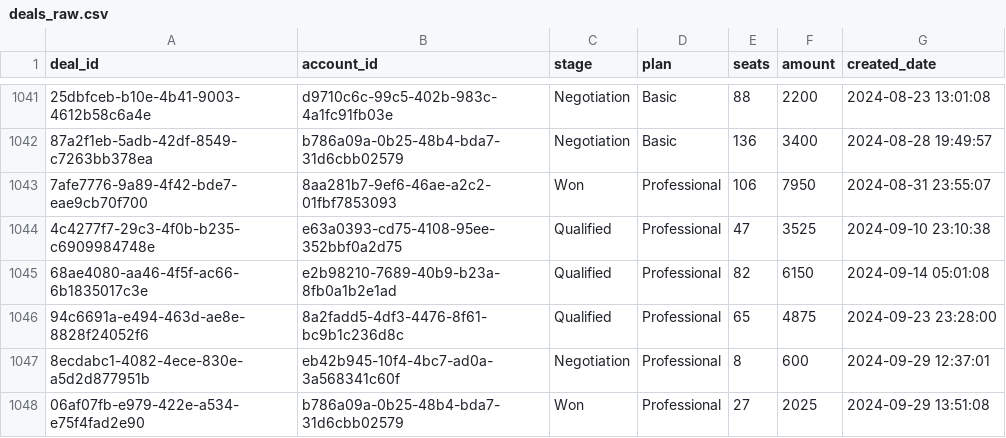
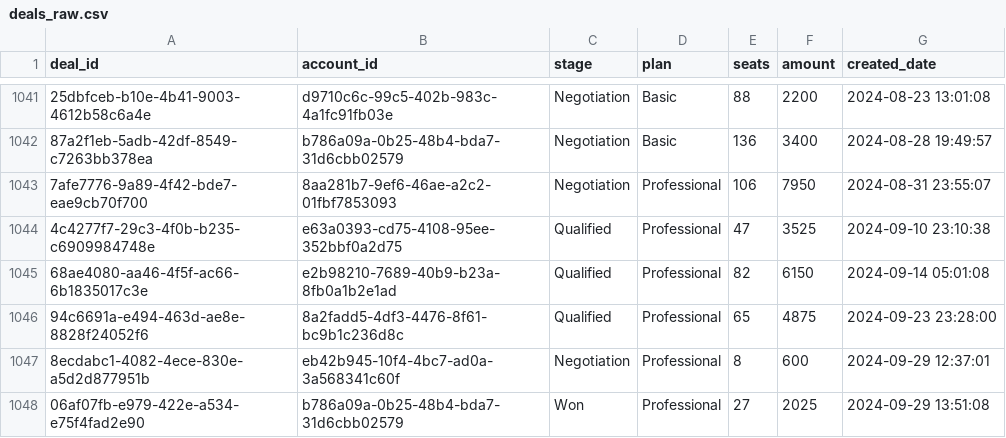
Before and after one commit to lightdash/lightdash-demo-saas, a CSV file: seeds/deals_raw.csv, drawn as a sheet; only a part is shown, gaps mark what is left out; the diff names each change by its address in the sheet, - before the commit and + after, or states it on an @@ line.

```diff
--- a/seeds/deals_raw.csv
+++ b/seeds/deals_raw.csv
-C1043 (stage): Won
+C1043 (stage): Negotiation
```
Also changed, not shown: 2 other files.
